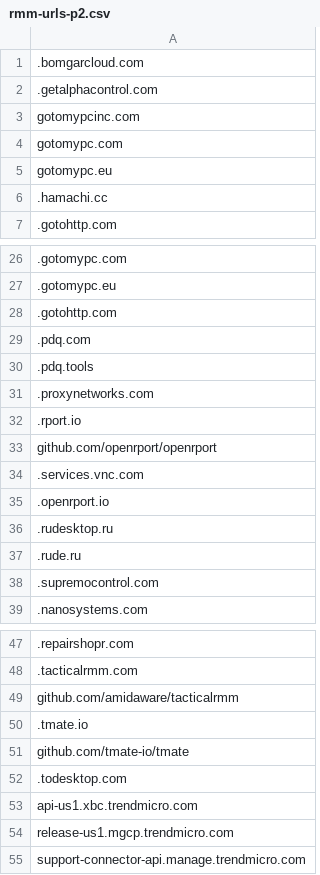
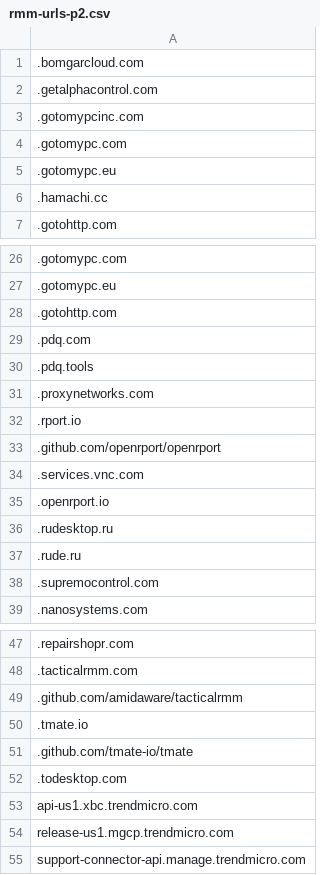
Before and after one commit to threeshillings/query-resources, a CSV file: rmm-urls-p2.csv, drawn as a sheet; only a part is shown, gaps mark what is left out; the diff names each change by its address in the sheet, - before the commit and + after, or states it on an @@ line.

Commit message:
Update rmm-urls-p2.csv

```diff
--- a/rmm-urls-p2.csv
+++ b/rmm-urls-p2.csv
-A3: gotomypcinc.com
+A3: .gotomypcinc.com
-A4: gotomypc.com
+A4: .gotomypc.com
-A5: gotomypc.eu
+A5: .gotomypc.eu
-A33: github.com/openrport/openrport
+A33: .github.com/openrport/openrport
-A49: github.com/amidaware/tacticalrmm
+A49: .github.com/amidaware/tacticalrmm
-A51: github.com/tmate-io/tmate
+A51: .github.com/tmate-io/tmate
```
